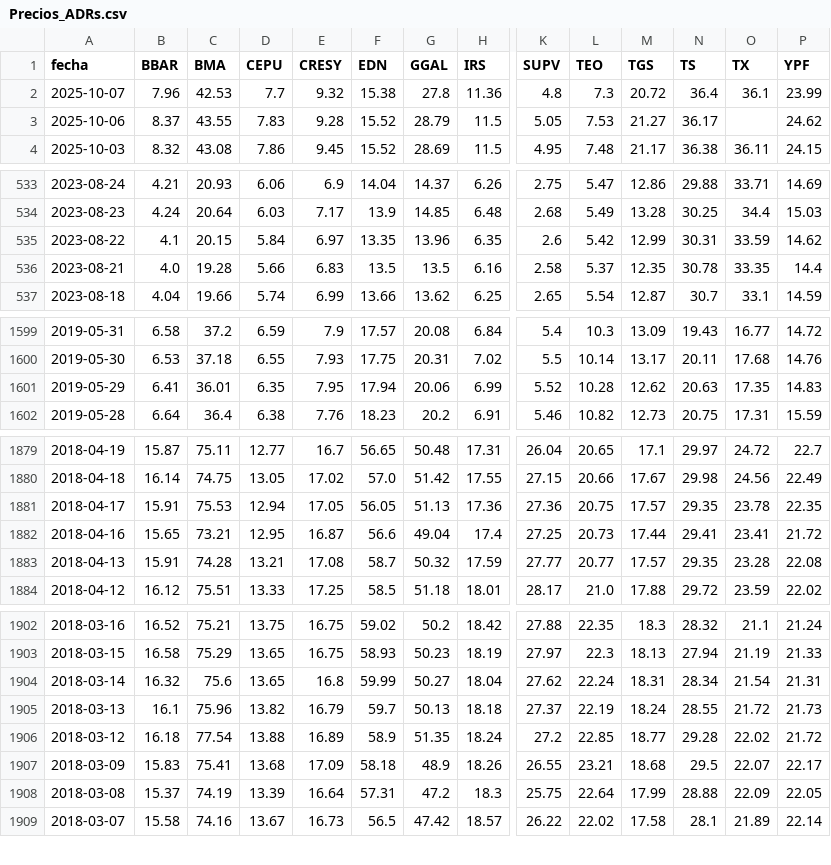
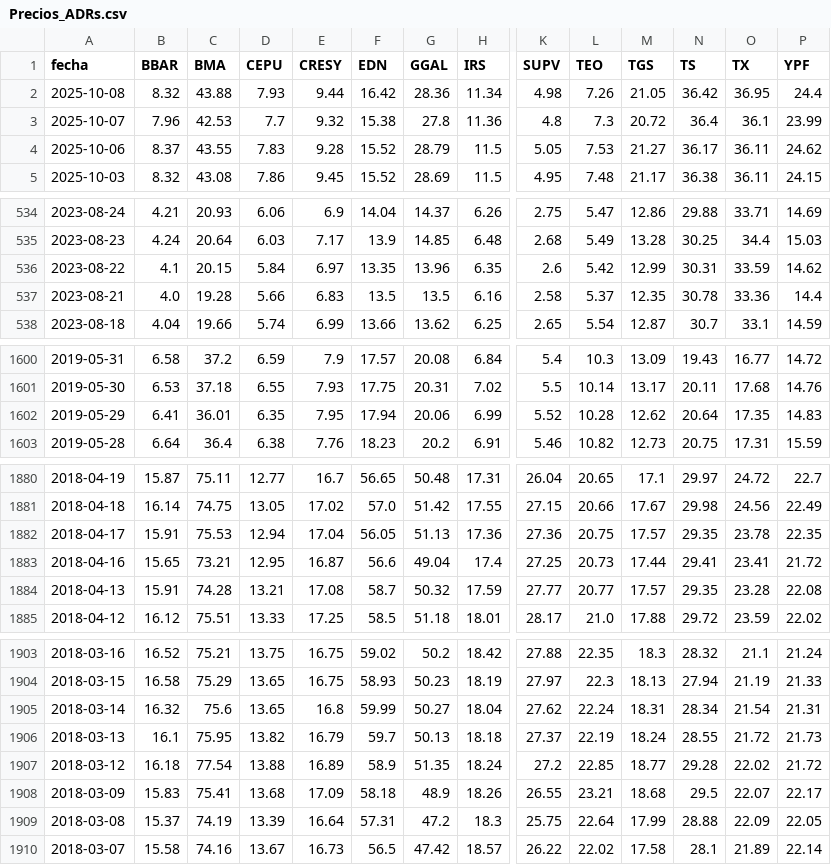
Before and after one commit to jesusrobles824/base-de-datos, a CSV file: Precios_ADRs.csv, drawn as a sheet; only a part is shown, gaps mark what is left out; addresses are those after the commit; rows hold the shown columns only; the diff covers the shown part only; the diff names each change by its address in the sheet, - before the commit and + after, or states it on an @@ line.

```diff
--- a/Precios_ADRs.csv
+++ b/Precios_ADRs.csv
+row 2: 2025-10-08 | 8.32 | 43.88 | 7.93 | 9.44 | 16.42 | 28.36 | 11.34 | 4.98 | 7.26 | 21.05 | 36.42 | 36.95 | 24.4
-O4 (TX): (empty)
+O4 (TX): 36.11
-O537 (TX): 33.35
+O537 (TX): 33.36
-N1602 (TS): 20.63
+N1602 (TS): 20.64
-E1882 (CRESY): 17.05
+E1882 (CRESY): 17.04
-C1906 (BMA): 75.96
+C1906 (BMA): 75.95
```
Also changed, not shown: 5 edited cells elsewhere in this file, ADRs_variacion_porcentual_diaria.csv.
